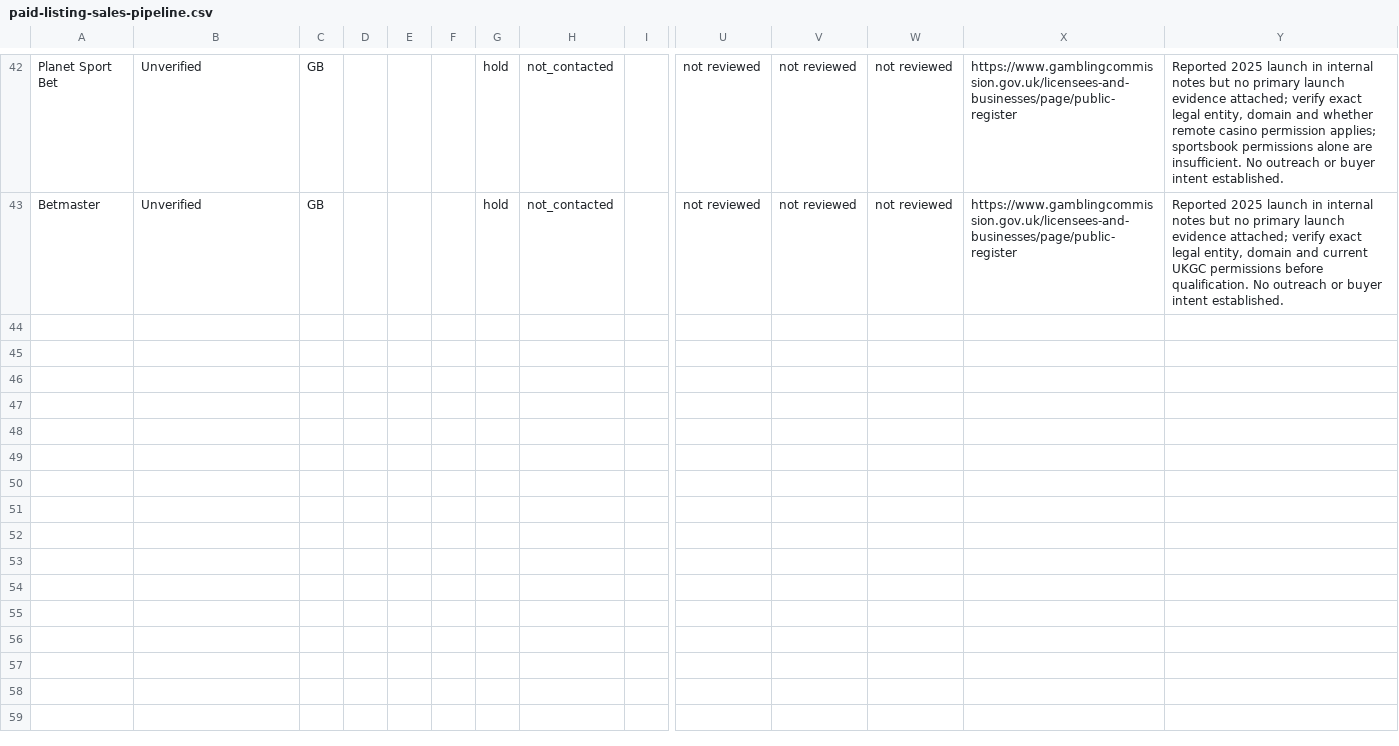
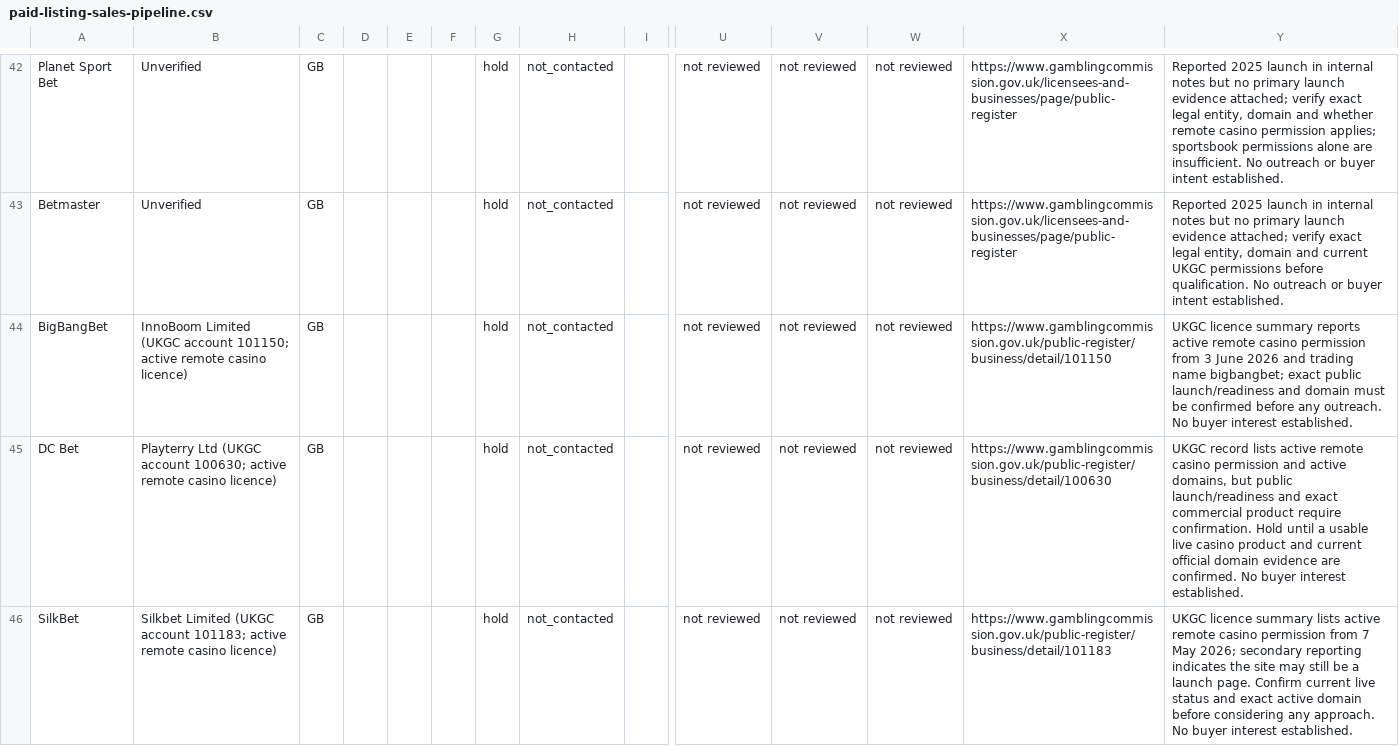
Before and after one commit to beincasinos-Brand/Beincasinos, a CSV file: docs/paid-listing-sales-pipeline.csv, drawn as a sheet; only a part is shown, gaps mark what is left out; rows hold the shown columns only; the diff covers the shown part only; the diff names each change by its address in the sheet, - before the commit and + after, or states it on an @@ line.

Commit message:
research: add five UKGC launch and pre-launch candidates

```diff
--- a/docs/paid-listing-sales-pipeline.csv
+++ b/docs/paid-listing-sales-pipeline.csv
+row 44: BigBangBet | InnoBoom Limited (UKGC account 101150; active remote casino licence) | GB |  |  |  | hold | not_contacted |  | not reviewed | not reviewed | not reviewed | https://www.gamblingcommission.gov.uk/public-register/business/detail/101150 | UKGC licence summary reports active remote casino permission from 3 June 2026 and trading name bigbangbet; exact public launch/readiness and domain must be confirmed before any outreach. No buyer interest established.
+row 45: DC Bet | Playterry Ltd (UKGC account 100630; active remote casino licence) | GB |  |  |  | hold | not_contacted |  | not reviewed | not reviewed | not reviewed | https://www.gamblingcommission.gov.uk/public-register/business/detail/100630 | UKGC record lists active remote casino permission and active domains, but public launch/readiness and exact commercial product require confirmation. Hold until a usable live casino product and current official domain evidence are confirmed. No buyer interest established.
+row 46: SilkBet | Silkbet Limited (UKGC account 101183; active remote casino licence) | GB |  |  |  | hold | not_contacted |  | not reviewed | not reviewed | not reviewed | https://www.gamblingcommission.gov.uk/public-register/business/detail/101183 | UKGC licence summary lists active remote casino permission from 7 May 2026; secondary reporting indicates the site may still be a launch page. Confirm current live status and exact active domain before considering any approach. No buyer interest established.
```
Also changed, not shown: 2 added rows elsewhere in this file.
